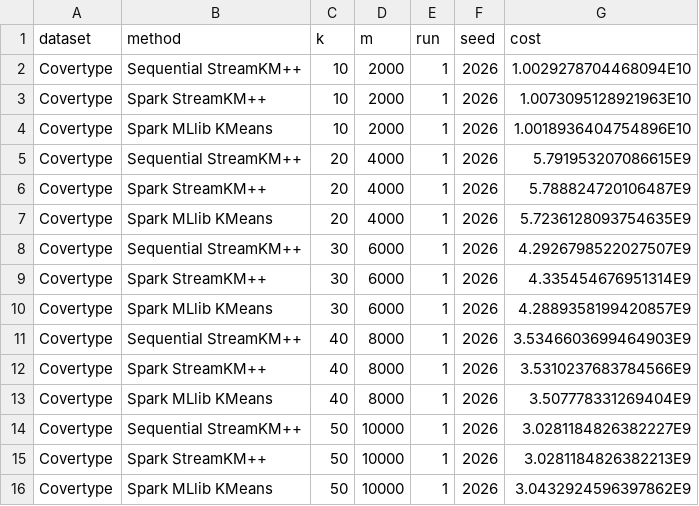
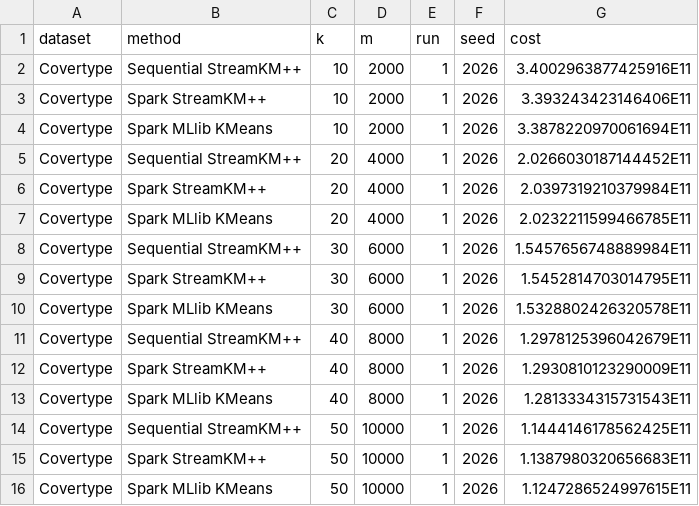
Before and after one commit to Project-Stream-KMpp/StreamKMpp, a CSV file: results/quality_k_sweep_covertype.csv, drawn as a sheet.

```diff
--- a/results/quality_k_sweep_covertype.csv
+++ b/results/quality_k_sweep_covertype.csv
@@ -1,16 +1,16 @@
 dataset,method,k,m,run,seed,cost
-Covertype,Sequential StreamKM++,10,2000,1,2026,1.0029278704468094E10
-Covertype,Spark StreamKM++,10,2000,1,2026,1.0073095128921963E10
-Covertype,Spark MLlib KMeans,10,2000,1,2026,1.0018936404754896E10
-Covertype,Sequential StreamKM++,20,4000,1,2026,5.791953207086615E9
-Covertype,Spark StreamKM++,20,4000,1,2026,5.788824720106487E9
-Covertype,Spark MLlib KMeans,20,4000,1,2026,5.7236128093754635E9
-Covertype,Sequential StreamKM++,30,6000,1,2026,4.2926798522027507E9
-Covertype,Spark StreamKM++,30,6000,1,2026,4.335454676951314E9
-Covertype,Spark MLlib KMeans,30,6000,1,2026,4.2889358199420857E9
-Covertype,Sequential StreamKM++,40,8000,1,2026,3.5346603699464903E9
-Covertype,Spark StreamKM++,40,8000,1,2026,3.5310237683784566E9
-Covertype,Spark MLlib KMeans,40,8000,1,2026,3.507778331269404E9
-Covertype,Sequential StreamKM++,50,10000,1,2026,3.0281184826382227E9
-Covertype,Spark StreamKM++,50,10000,1,2026,3.0281184826382213E9
-Covertype,Spark MLlib KMeans,50,10000,1,2026,3.0432924596397862E9
+Covertype,Sequential StreamKM++,10,2000,1,2026,3.4002963877425916E11
+Covertype,Spark StreamKM++,10,2000,1,2026,3.393243423146406E11
+Covertype,Spark MLlib KMeans,10,2000,1,2026,3.3878220970061694E11
+Covertype,Sequential StreamKM++,20,4000,1,2026,2.0266030187144452E11
+Covertype,Spark StreamKM++,20,4000,1,2026,2.0397319210379984E11
+Covertype,Spark MLlib KMeans,20,4000,1,2026,2.0232211599466785E11
+Covertype,Sequential StreamKM++,30,6000,1,2026,1.5457656748889984E11
+Covertype,Spark StreamKM++,30,6000,1,2026,1.5452814703014795E11
+Covertype,Spark MLlib KMeans,30,6000,1,2026,1.5328802426320578E11
+Covertype,Sequential StreamKM++,40,8000,1,2026,1.2978125396042679E11
+Covertype,Spark StreamKM++,40,8000,1,2026,1.2930810123290009E11
+Covertype,Spark MLlib KMeans,40,8000,1,2026,1.2813334315731543E11
+Covertype,Sequential StreamKM++,50,10000,1,2026,1.1444146178562425E11
+Covertype,Spark StreamKM++,50,10000,1,2026,1.1387980320656683E11
+Covertype,Spark MLlib KMeans,50,10000,1,2026,1.1247286524997615E11
```
Also changed, not shown: results/quality_m_sweep_covertype.csv.
